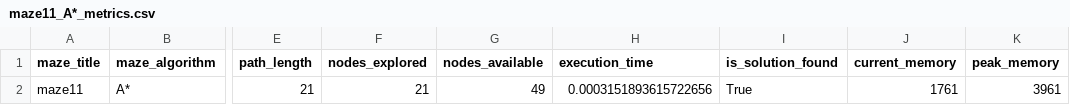
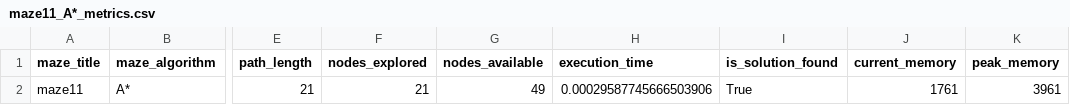
Before and after one commit to prkaaviya/TCD-Artificial-Intelligence-A1, a CSV file: results/metrics/maze11_A*_metrics.csv, drawn as a sheet; only a part is shown, gaps mark what is left out; the diff names each change by its address in the sheet, - before the commit and + after, or states it on an @@ line.

```diff
--- a/results/metrics/maze11_A*_metrics.csv
+++ b/results/metrics/maze11_A*_metrics.csv
-H2 (execution_time): 0.0003151893615722656
+H2 (execution_time): 0.00029587745666503906
```
Also changed, not shown: results/metrics/maze101_BFS_metrics.csv, results/metrics/maze11_BFS_metrics.csv, 35 other files.
